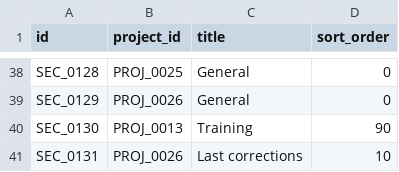
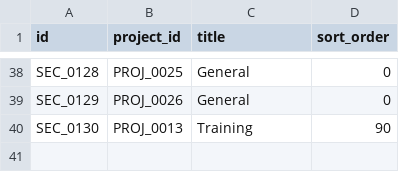
Before and after one commit to duducm2/scripts, a CSV file: tasks/data/sections.csv, drawn as a sheet; only a part is shown, gaps mark what is left out.

```diff
--- a/tasks/data/sections.csv
+++ b/tasks/data/sections.csv
@@ -40,2 +40 @@ SEC_0129,PROJ_0026,General,0
 SEC_0130,PROJ_0013,Training,90
-SEC_0131,PROJ_0026,Last corrections,10
```
Also changed, not shown: 5 other files.
